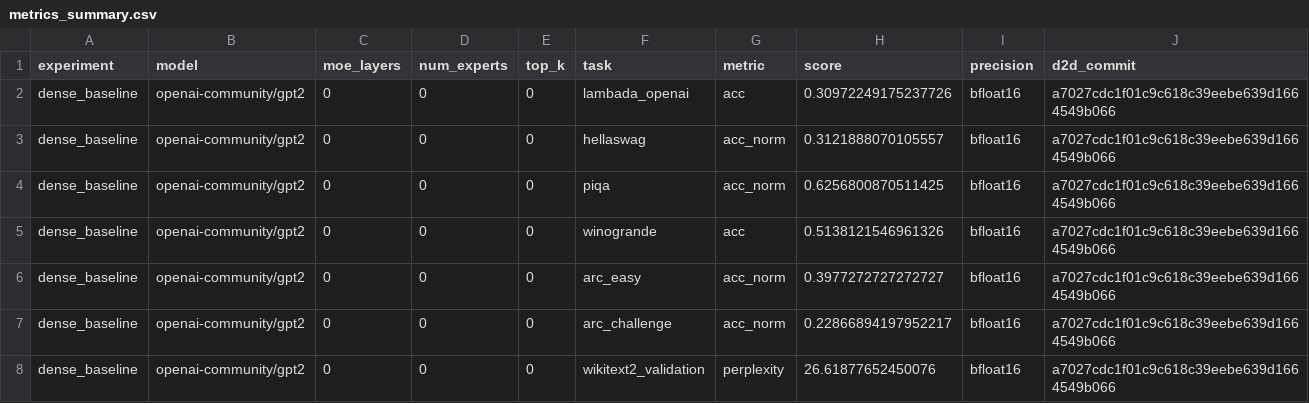
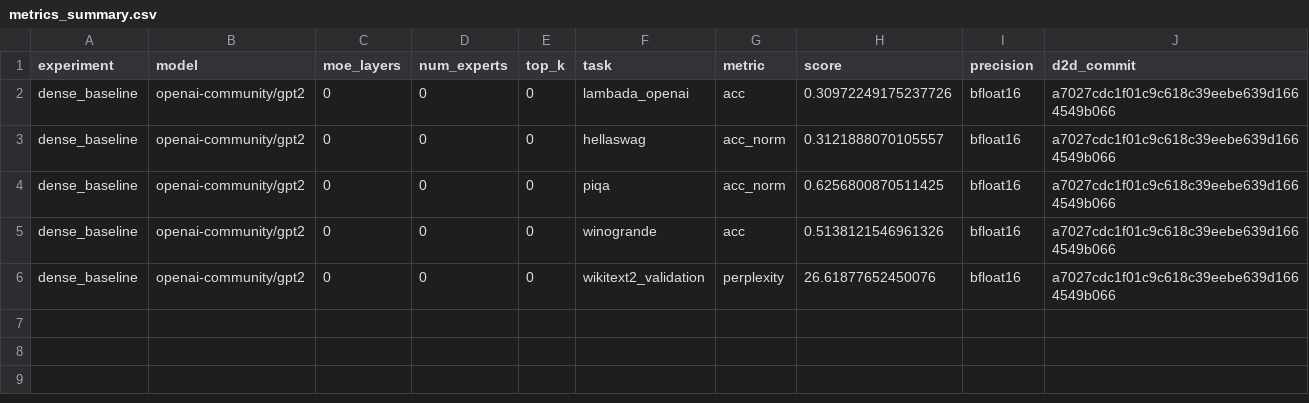
Before and after one commit to cpx196/MoFEbaseD2D, a CSV file: results/dense_gpt2_small/metrics_summary.csv, drawn as a sheet.

```diff
--- a/results/dense_gpt2_small/metrics_summary.csv
+++ b/results/dense_gpt2_small/metrics_summary.csv
@@ -5,4 +5,2 @@ dense_baseline,openai-community/gpt2,0,0,0,piqa,acc_norm,0.6256800870511425,bflo
 dense_baseline,openai-community/gpt2,0,0,0,winogrande,acc,0.5138121546961326,bfloat16,a7027cdc1f01c9c618c39eebe639d1664549b066
-dense_baseline,openai-community/gpt2,0,0,0,arc_easy,acc_norm,0.3977272727272727,bfloat16,a7027cdc1f01c9c618c39eebe639d1664549b066
-dense_baseline,openai-community/gpt2,0,0,0,arc_challenge,acc_norm,0.22866894197952217,bfloat16,a7027cdc1f01c9c618c39eebe639d1664549b066
 dense_baseline,openai-community/gpt2,0,0,0,wikitext2_validation,perplexity,26.61877652450076,bfloat16,a7027cdc1f01c9c618c39eebe639d1664549b066
```
Also changed, not shown: results/mofe_gpt2_no_warmup/figures/no_warmup_vs_dense.csv, 28 other files.
